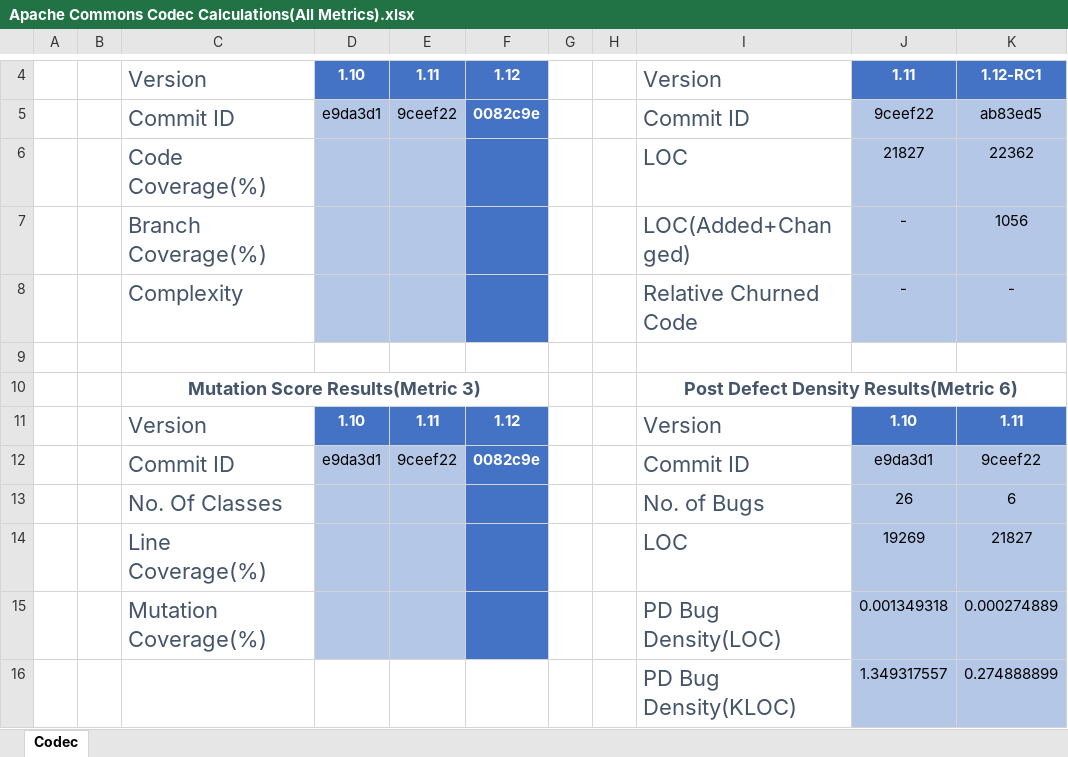
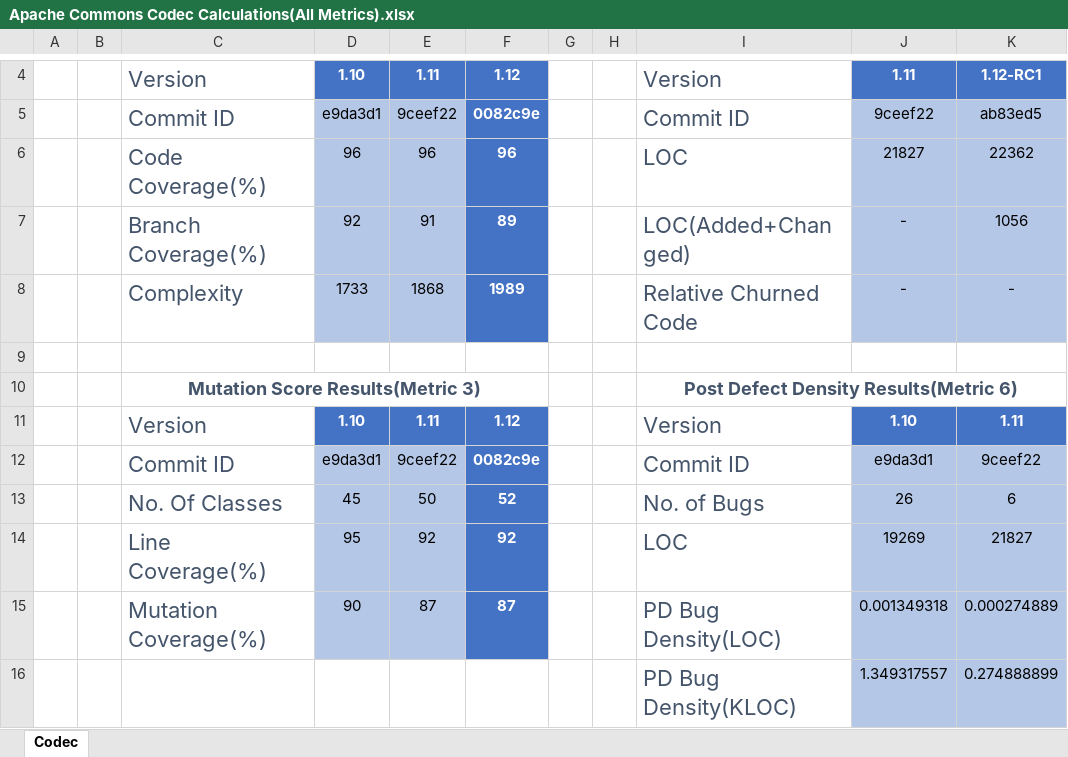
Before and after one commit to VigneswarM/SoftwareMeasurement, an Excel workbook: Metrics Calculations/Project 2 - Apache Commons Codec/Apache Commons Codec Calculations(All Metrics).xlsx, sheet Codec, drawn as a sheet; only a part is shown, gaps mark what is left out; values as stored, in another font and other column widths than the file's, no borders; the diff names each change by its address in the sheet, - before the commit and + after, or states it on an @@ line.

Commit message:
Updating jacoco csv and Codec Calculations (All Metrics)

```diff
--- a/Metrics Calculations/Project 2 - Apache Commons Codec/Apache Commons Codec Calculations(All Metrics).xlsx (sheet Codec)
+++ b/Metrics Calculations/Project 2 - Apache Commons Codec/Apache Commons Codec Calculations(All Metrics).xlsx (sheet Codec)
-D6: (empty)
+D6: 96
-E6: (empty)
+E6: 96
-F6: (empty)
+F6: 96
-D7: (empty)
+D7: 92
-E7: (empty)
+E7: 91
-F7: (empty)
+F7: 89
-D8: (empty)
+D8: 1733
-E8: (empty)
+E8: 1868
-F8: (empty)
+F8: 1989
-D13: (empty)
+D13: 45
-E13: (empty)
+E13: 50
-F13: (empty)
+F13: 52
-D14: (empty)
+D14: 95
-E14: (empty)
+E14: 92
-F14: (empty)
+F14: 92
-D15: (empty)
+D15: 90
-E15: (empty)
+E15: 87
-F15: (empty)
+F15: 87
```
Also changed, not shown: 1 other file.
